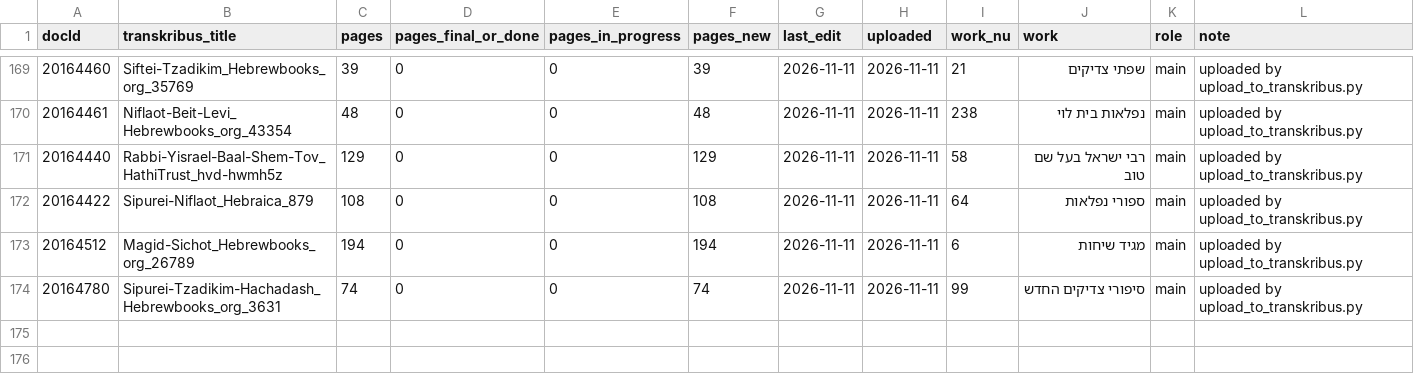
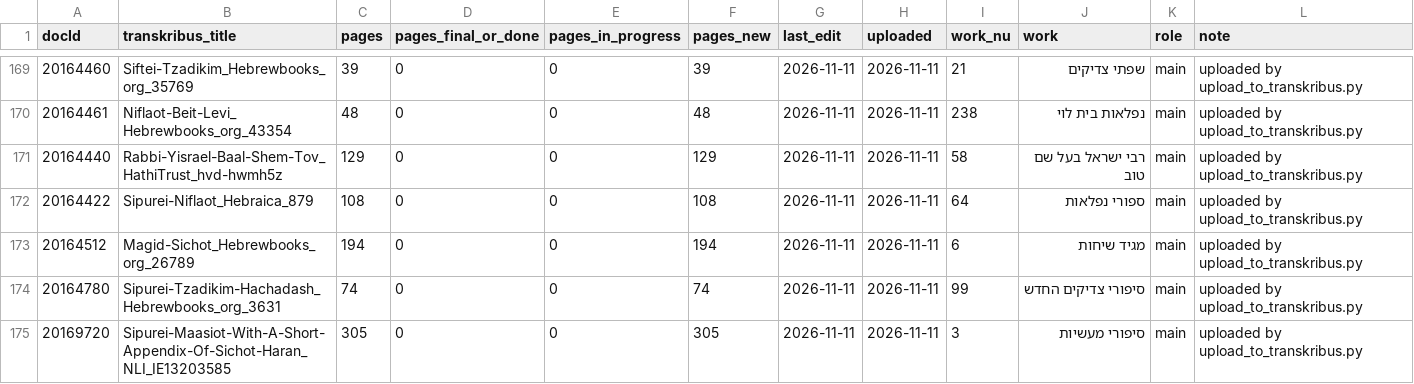
Before and after one commit to sinairusinek/Hasidigital, a TSV file: editions/transkribus-collection-map.tsv, drawn as a sheet; only a part is shown, gaps mark what is left out.

```diff
--- a/editions/transkribus-collection-map.tsv
+++ b/editions/transkribus-collection-map.tsv
@@ -174 +174,2 @@ docId	transkribus_title	pages	pages_final_or_done	pages_in_progress	pages_new	la
 20164780	Sipurei-Tzadikim-Hachadash_Hebrewbooks_org_3631	74	0	0	74	2026-11-11	2026-11-11	99	סיפורי צדיקים החדש	main	uploaded by upload_to_transkribus.py
+20169720	Sipurei-Maasiot-With-A-Short-Appendix-Of-Sichot-Haran_NLI_IE13203585	305	0	0	305	2026-11-11	2026-11-11	3	סיפורי מעשיות	main	uploaded by upload_to_transkribus.py
```
Also changed, not shown: editions/edition-registry.tsv, 1 other file.
